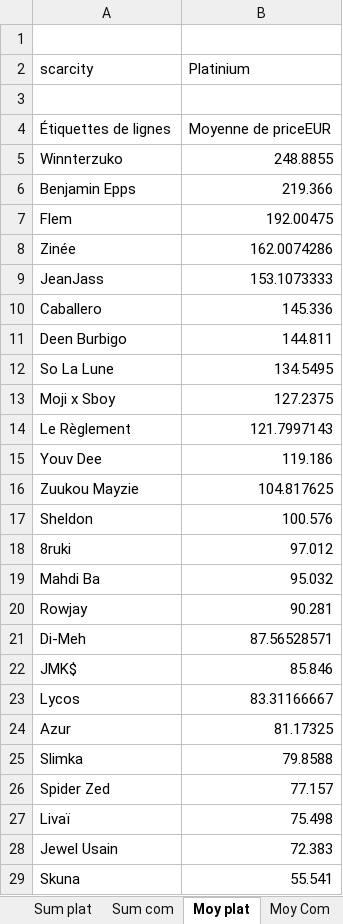
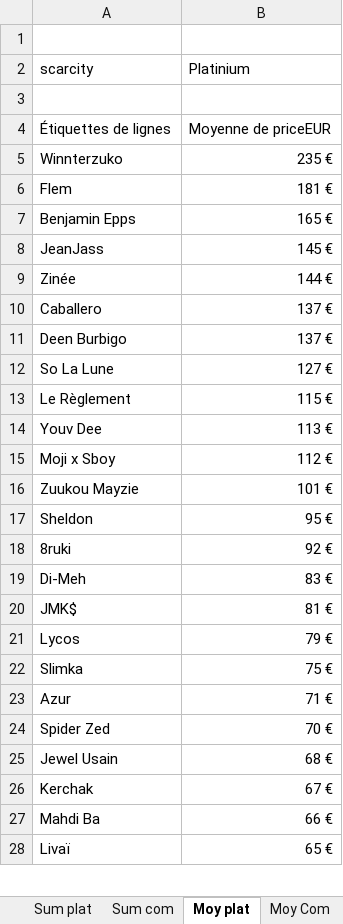
Before and after one commit to JulienMaille/rules-market-watcher, an Excel workbook: rules.xlsx, sheet Moy plat, drawn as a sheet; only a part is shown; values as stored, in another font and other column widths than the file's, no borders; charts and pictures not drawn; removed rows and columns are numbered as before the commit, all else as after; the diff covers the shown part only; the diff names each change by its address in the sheet, - before the commit and + after, or states it on an @@ line.

```diff
--- a/rules.xlsx (sheet Moy plat)
+++ b/rules.xlsx (sheet Moy plat)
-B5 (Platinium): 248.8855
+B5 (Platinium): 235 €
-row 6: Benjamin Epps | 219.366
-B6 (Platinium): 192.00475
+B6 (Platinium): 181 €
-row 8: Zinée | 162.0074286
+row 7: Benjamin Epps | 165 €
-B8 (Platinium): 153.1073333
+B8 (Platinium): 145 €
+row 9: Zinée | 144 €
-B10 (Platinium): 145.336
+B10 (Platinium): 137 €
-B11 (Platinium): 144.811
+B11 (Platinium): 137 €
-B12 (Platinium): 134.5495
+B12 (Platinium): 127 €
-row 13: Moji x Sboy | 127.2375
-B13 (Platinium): 121.7997143
+B13 (Platinium): 115 €
-B14 (Platinium): 119.186
+B14 (Platinium): 113 €
+row 15: Moji x Sboy | 112 €
-B16 (Platinium): 104.817625
+B16 (Platinium): 101 €
-B17 (Platinium): 100.576
+B17 (Platinium): 95 €
-B18 (Platinium): 97.012
+B18 (Platinium): 92 €
-row 19: Mahdi Ba | 95.032
-row 20: Rowjay | 90.281
-B19 (Platinium): 87.56528571
+B19 (Platinium): 83 €
-B20 (Platinium): 85.846
+B20 (Platinium): 81 €
-B21 (Platinium): 83.31166667
+B21 (Platinium): 79 €
-row 24: Azur | 81.17325
-B22 (Platinium): 79.8588
+B22 (Platinium): 75 €
+row 23: Azur | 71 €
-B24 (Platinium): 77.157
+B24 (Platinium): 70 €
-row 27: Livaï | 75.498
-B25 (Platinium): 72.383
+B25 (Platinium): 68 €
-row 29: Skuna | 55.541
+row 26: Kerchak | 67 €
+row 27: Mahdi Ba | 66 €
+row 28: Livaï | 65 €
```
Also changed, not shown: 3 added rows and 2 edited cells elsewhere in this sheet, sheet export, sheet nb ventes, sheet ventes date, sheet Moy Com, sheet Sum com, sheet Sum plat, 1 more sheet, other sheet tabs, charts or pictures, 1 other file.
